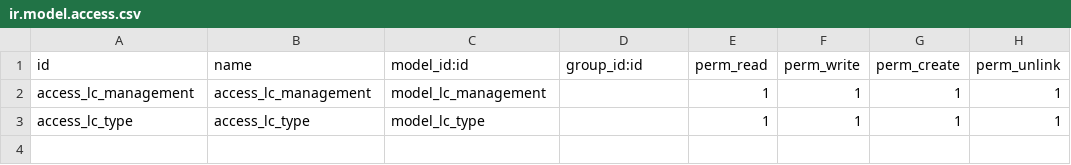
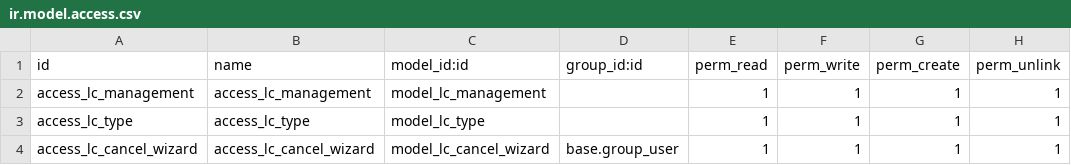
Before and after one commit to Walletbirr/ERP_system-Odoo, a CSV file: addons/lc_management/security/ir.model.access.csv, drawn as a sheet; the diff names each change by its address in the sheet, - before the commit and + after, or states it on an @@ line.

```diff
--- a/addons/lc_management/security/ir.model.access.csv
+++ b/addons/lc_management/security/ir.model.access.csv
+row 4: access_lc_cancel_wizard | access_lc_cancel_wizard | model_lc_cancel_wizard | base.group_user | 1 | 1 | 1 | 1
```
Also changed, not shown: 8 other files.
